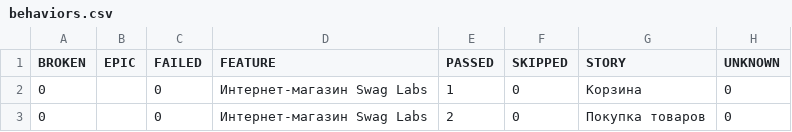
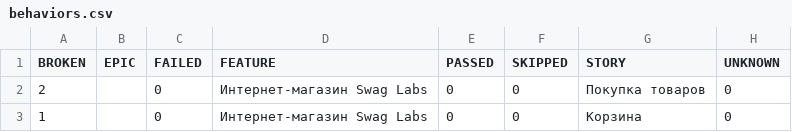
Before and after one commit to marinadieulina-droid/automation, a CSV file: data/behaviors.csv, drawn as a sheet.

```diff
--- a/data/behaviors.csv
+++ b/data/behaviors.csv
@@ -1,3 +1,3 @@
 "BROKEN","EPIC","FAILED","FEATURE","PASSED","SKIPPED","STORY","UNKNOWN"
-"0","","0","Интернет-магазин Swag Labs","1","0","Корзина","0"
-"0","","0","Интернет-магазин Swag Labs","2","0","Покупка товаров","0"
+"2","","0","Интернет-магазин Swag Labs","0","0","Покупка товаров","0"
+"1","","0","Интернет-магазин Swag Labs","0","0","Корзина","0"
```
Also changed, not shown: data/suites.csv, 49 other files.
